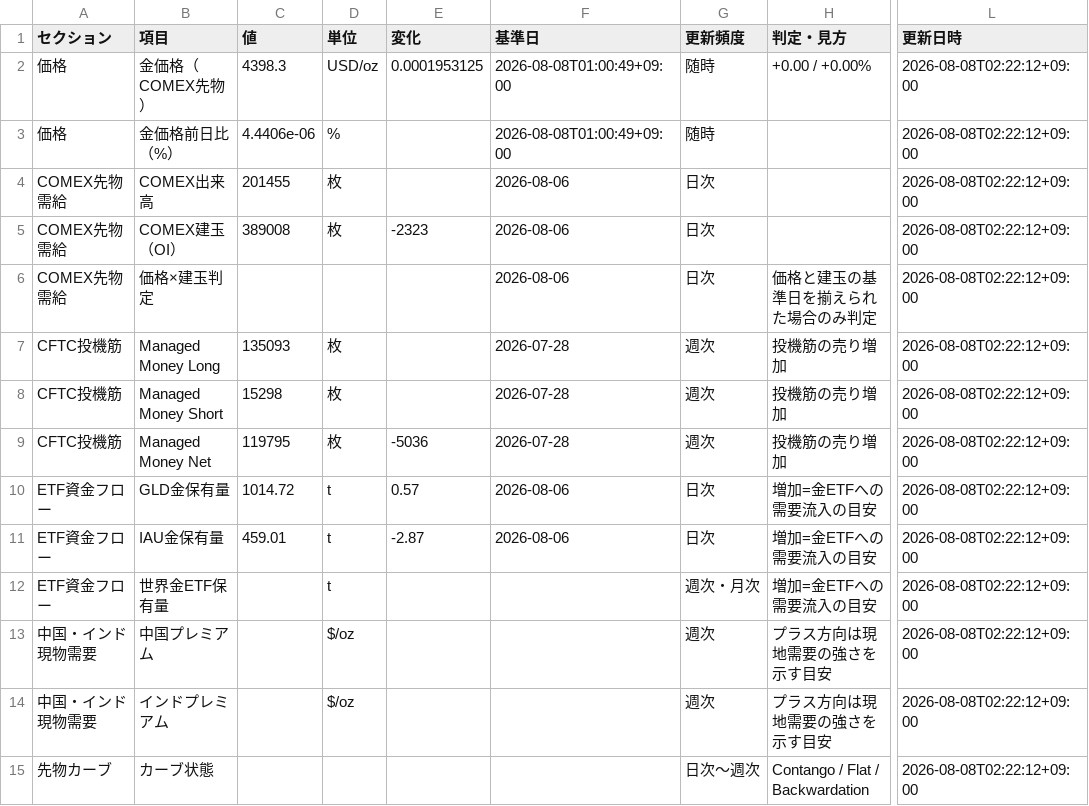
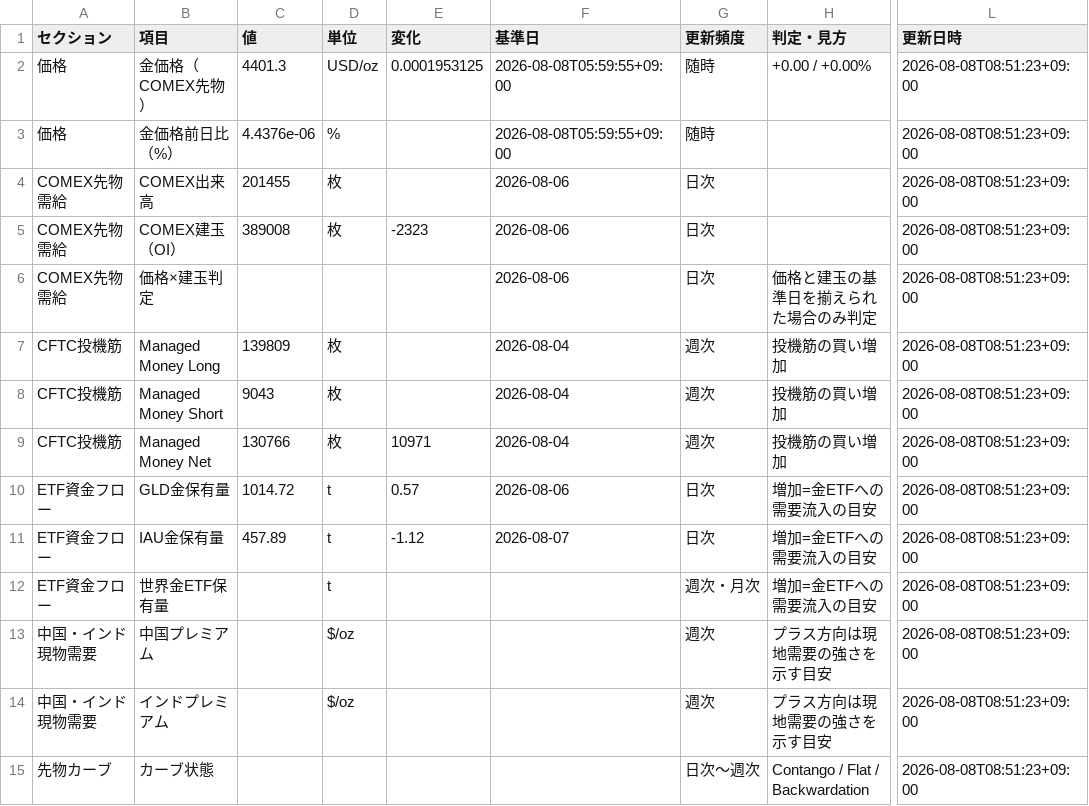
Before and after one commit to matrixdiamond512-cell/Chat-GPT-Market-Report, a CSV file: data/gold-supply-demand-sheet.csv, drawn as a sheet; only a part is shown, gaps mark what is left out; the diff covers the shown part only; the diff names each change by its address in the sheet, - before the commit and + after, or states it on an @@ line.

```diff
--- a/data/gold-supply-demand-sheet.csv
+++ b/data/gold-supply-demand-sheet.csv
-C2 (値): 4398.3
+C2 (値): 4401.3
-F2:F3 (基準日): 2026-08-08T01:00:49+09:00
+F2:F3 (基準日): 2026-08-08T05:59:55+09:00
-L2:L15 (更新日時): 2026-08-08T02:22:12+09:00
+L2:L15 (更新日時): 2026-08-08T08:51:23+09:00
-C3 (値): 4.4406e-06
+C3 (値): 4.4376e-06
-C7 (値): 135093
+C7 (値): 139809
-F7:F9 (基準日): 2026-07-28
+F7:F9 (基準日): 2026-08-04
-H7:H9 (判定・見方): 投機筋の売り増加
+H7:H9 (判定・見方): 投機筋の買い増加
-C8 (値): 15298
+C8 (値): 9043
-C9 (値): 119795
+C9 (値): 130766
-E9 (変化): -5036
+E9 (変化): 10971
-C11 (値): 459.01
+C11 (値): 457.89
-E11 (変化): -2.87
+E11 (変化): -1.12
-F11 (基準日): 2026-08-06
+F11 (基準日): 2026-08-07
```
Also changed, not shown: 31 edited cells elsewhere in this file, 1 other file.
